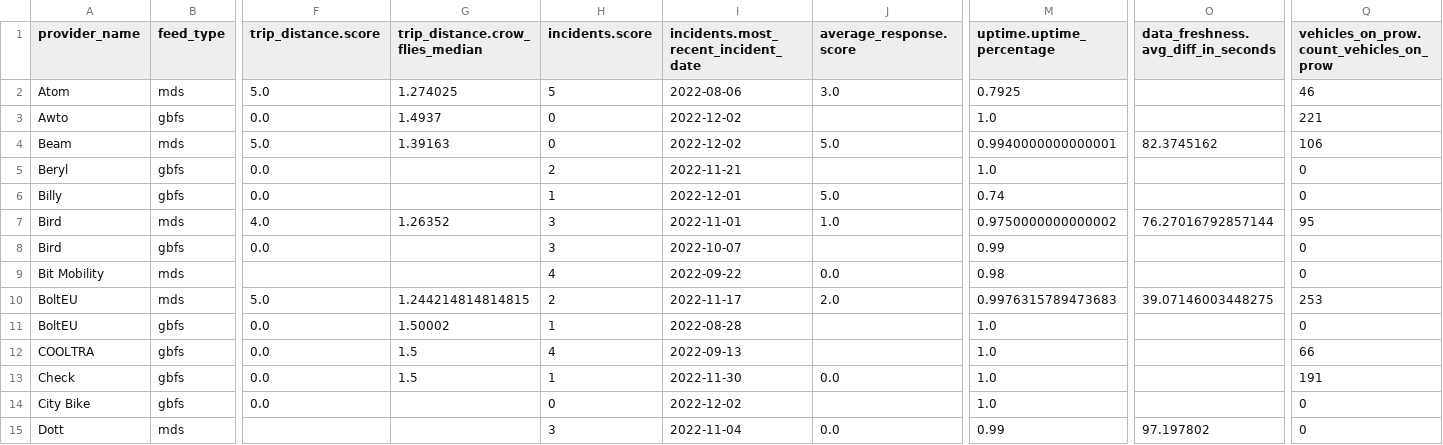
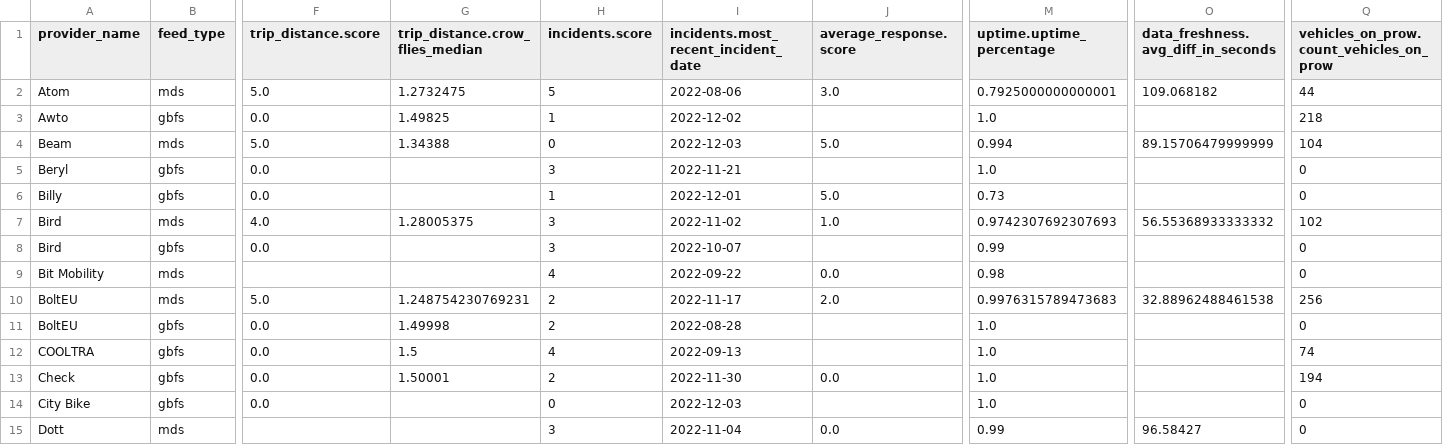
Before and after one commit to vianova-io/sli_feeds, a CSV file: sli_scores.csv, drawn as a sheet; only a part is shown, gaps mark what is left out; the diff covers the shown part only; the diff names each change by its address in the sheet, - before the commit and + after, or states it on an @@ line.

Commit message:
feat: new version of feeds SLI

```diff
--- a/sli_scores.csv
+++ b/sli_scores.csv
-G2 (trip_distance.crow_flies_median): 1.274025
+G2 (trip_distance.crow_flies_median): 1.2732475
-M2 (uptime.uptime_percentage): 0.7925
+M2 (uptime.uptime_percentage): 0.7925000000000001
-O2: (empty)
+O2: 109.068182
-Q2: 46
+Q2: 44
-G3 (trip_distance.crow_flies_median): 1.4937
+G3 (trip_distance.crow_flies_median): 1.49825
-H3 (incidents.score): 0
+H3 (incidents.score): 1
-Q3: 221
+Q3: 218
-G4 (trip_distance.crow_flies_median): 1.39163
+G4 (trip_distance.crow_flies_median): 1.34388
-I4: 2022-12-02
+I4: 2022-12-03
-M4 (uptime.uptime_percentage): 0.9940000000000001
+M4 (uptime.uptime_percentage): 0.994
-O4: 82.3745162
+O4: 89.15706479999999
-Q4: 106
+Q4: 104
-H5 (incidents.score): 2
+H5 (incidents.score): 3
-M6 (uptime.uptime_percentage): 0.74
+M6 (uptime.uptime_percentage): 0.73
-G7 (trip_distance.crow_flies_median): 1.26352
+G7 (trip_distance.crow_flies_median): 1.28005375
-I7: 2022-11-01
+I7: 2022-11-02
-M7 (uptime.uptime_percentage): 0.9750000000000002
+M7 (uptime.uptime_percentage): 0.9742307692307693
-O7: 76.27016792857144
+O7: 56.55368933333332
-Q7: 95
+Q7: 102
-G10 (trip_distance.crow_flies_median): 1.244214814814815
+G10 (trip_distance.crow_flies_median): 1.248754230769231
-O10: 39.07146003448275
+O10: 32.88962488461538
-Q10: 253
+Q10: 256
-G11 (trip_distance.crow_flies_median): 1.50002
+G11 (trip_distance.crow_flies_median): 1.49998
-H11 (incidents.score): 1
+H11 (incidents.score): 2
-Q12: 66
+Q12: 74
-G13 (trip_distance.crow_flies_median): 1.5
+G13 (trip_distance.crow_flies_median): 1.50001
-H13 (incidents.score): 1
+H13 (incidents.score): 2
-Q13: 191
+Q13: 194
-I14: 2022-12-02
+I14: 2022-12-03
-O15: 97.197802
+O15: 96.58427
```
Also changed, not shown: 115 edited cells elsewhere in this file, 1 other file.
